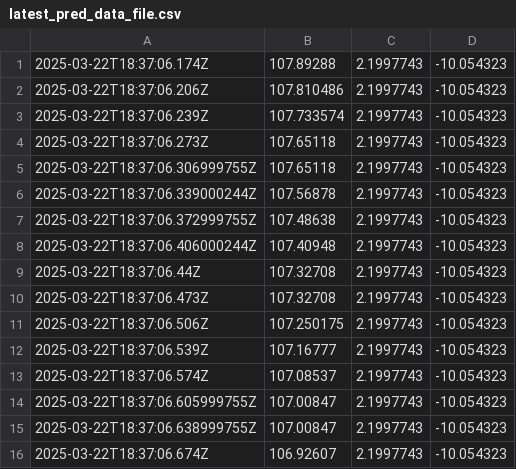
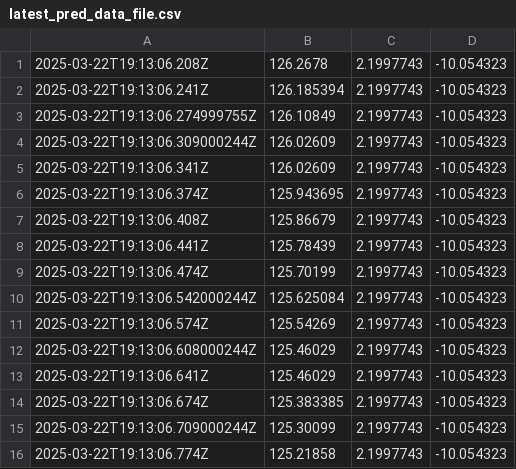
Before and after one commit to siroceans/UAHHackathon2025, a CSV file: latest_pred_data_file.csv, drawn as a sheet; only a part is shown; the diff covers the shown part only.

```diff
--- a/latest_pred_data_file.csv
+++ b/latest_pred_data_file.csv
@@ -1,16 +1,16 @@
-2025-03-22T18:37:06.174Z,107.89288,2.1997743,-10.054323
-2025-03-22T18:37:06.206Z,107.810486,2.1997743,-10.054323
-2025-03-22T18:37:06.239Z,107.733574,2.1997743,-10.054323
-2025-03-22T18:37:06.273Z,107.65118,2.1997743,-10.054323
-2025-03-22T18:37:06.306999755Z,107.65118,2.1997743,-10.054323
-2025-03-22T18:37:06.339000244Z,107.56878,2.1997743,-10.054323
-2025-03-22T18:37:06.372999755Z,107.48638,2.1997743,-10.054323
-2025-03-22T18:37:06.406000244Z,107.40948,2.1997743,-10.054323
-2025-03-22T18:37:06.44Z,107.32708,2.1997743,-10.054323
-2025-03-22T18:37:06.473Z,107.32708,2.1997743,-10.054323
-2025-03-22T18:37:06.506Z,107.250175,2.1997743,-10.054323
-2025-03-22T18:37:06.539Z,107.16777,2.1997743,-10.054323
-2025-03-22T18:37:06.574Z,107.08537,2.1997743,-10.054323
-2025-03-22T18:37:06.605999755Z,107.00847,2.1997743,-10.054323
-2025-03-22T18:37:06.638999755Z,107.00847,2.1997743,-10.054323
-2025-03-22T18:37:06.674Z,106.92607,2.1997743,-10.054323
+2025-03-22T19:13:06.208Z,126.2678,2.1997743,-10.054323
+2025-03-22T19:13:06.241Z,126.185394,2.1997743,-10.054323
+2025-03-22T19:13:06.274999755Z,126.10849,2.1997743,-10.054323
+2025-03-22T19:13:06.309000244Z,126.02609,2.1997743,-10.054323
+2025-03-22T19:13:06.341Z,126.02609,2.1997743,-10.054323
+2025-03-22T19:13:06.374Z,125.943695,2.1997743,-10.054323
+2025-03-22T19:13:06.408Z,125.86679,2.1997743,-10.054323
+2025-03-22T19:13:06.441Z,125.78439,2.1997743,-10.054323
+2025-03-22T19:13:06.474Z,125.70199,2.1997743,-10.054323
+2025-03-22T19:13:06.542000244Z,125.625084,2.1997743,-10.054323
+2025-03-22T19:13:06.574Z,125.54269,2.1997743,-10.054323
+2025-03-22T19:13:06.608000244Z,125.46029,2.1997743,-10.054323
+2025-03-22T19:13:06.641Z,125.46029,2.1997743,-10.054323
+2025-03-22T19:13:06.674Z,125.383385,2.1997743,-10.054323
+2025-03-22T19:13:06.709000244Z,125.30099,2.1997743,-10.054323
+2025-03-22T19:13:06.774Z,125.21858,2.1997743,-10.054323
```
Also changed, not shown: 168 edited cells elsewhere in this file, 1 other file.
